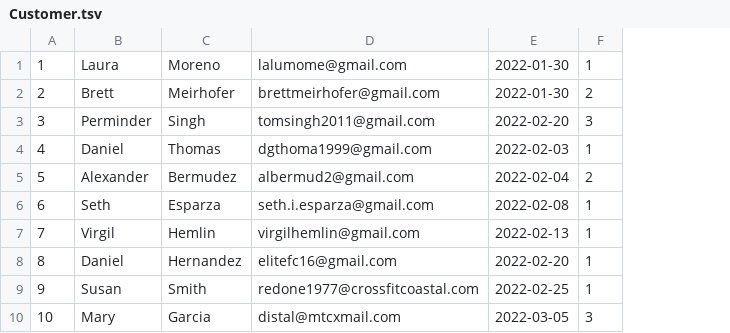
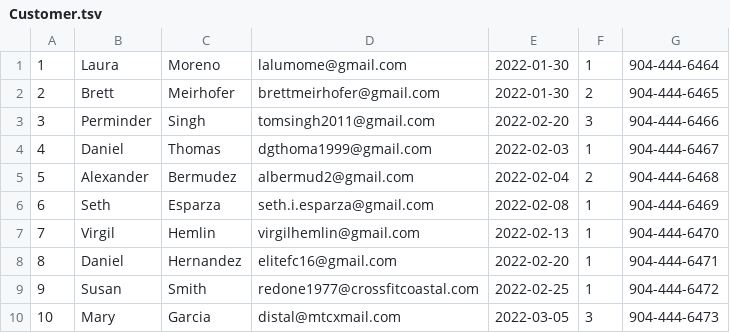
Before and after one commit to BrettMeirhofer/CIS4375-Group3, a TSV file: Backend/group3site/jeans/Data/Customer.tsv, drawn as a sheet; only a part is shown; the diff names each change by its address in the sheet, - before the commit and + after, or states it on an @@ line.

```diff
--- a/Backend/group3site/jeans/Data/Customer.tsv
+++ b/Backend/group3site/jeans/Data/Customer.tsv
+column G, rows 1-10: 904-444-6464 | 904-444-6465 | 904-444-6466 | 904-444-6467 | 904-444-6468 | 904-444-6469 | 904-444-6470 | 904-444-6471 | 904-444-6472 | 904-444-6473
```
Also changed, not shown: Backend/group3site/jeans/Data/CustomerPromo.tsv, Backend/group3site/jeans/Data/ProductImage.tsv, 3 other files.
